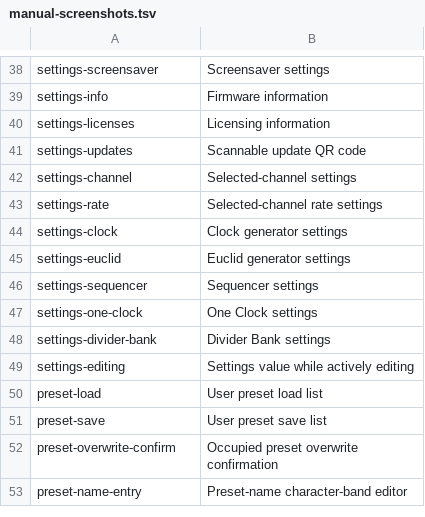
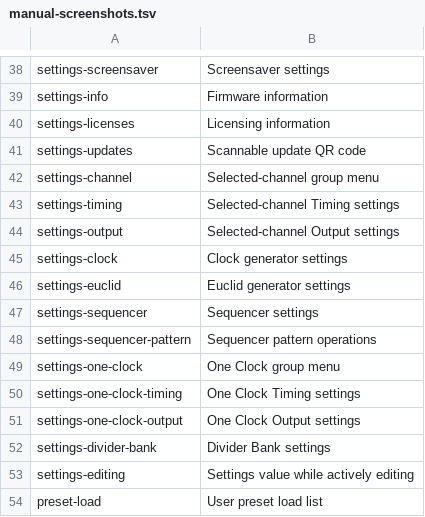
Before and after one commit to napolitano/eurorack-clock-firmware, a TSV file: docs/manual-source/assets/manual-screenshots.tsv, drawn as a sheet; only a part is shown, gaps mark what is left out; the shorter side is filled out with more unchanged rows.

Commit message:
refactor(ui): group channel settings into focused submenus
- replace the interim flat channel settings list with grouped navigation pages
- keep Clock and One Clock timing-first while prioritizing mode controls for Euclid and Sequencer
- add explicit Timing, Clock/Euclid/Sequencer and Output group navigation
- keep Groove inside Timing and Sequencer Pattern inside the Sequencer group
- preserve short channel root menus and musical importance ordering
- restore parent group and cursor position when returning from nested pages
- update One Clock to the same grouped navigation model
- remove obsolete flat and sticky-section rendering contracts
- update manual screenshot definitions for the grouped hierarchy
- add settings and complete-firmware navigation regressions
- expand the Native inventory to 450 named tests
- restore repository-wide decision-branch coverage to the unchanged 90 percent gate
- update development, roadmap, coverage and changelog documentation

```diff
--- a/docs/manual-source/assets/manual-screenshots.tsv
+++ b/docs/manual-source/assets/manual-screenshots.tsv
@@ -41,4 +41,5 @@ settings-licenses	Licensing information
 settings-updates	Scannable update QR code
-settings-channel	Selected-channel settings
-settings-rate	Selected-channel rate settings
+settings-channel	Selected-channel group menu
+settings-timing	Selected-channel Timing settings
+settings-output	Selected-channel Output settings
 settings-clock	Clock generator settings
@@ -46,3 +47,6 @@ settings-euclid	Euclid generator settings
 settings-sequencer	Sequencer settings
-settings-one-clock	One Clock settings
+settings-sequencer-pattern	Sequencer pattern operations
+settings-one-clock	One Clock group menu
+settings-one-clock-timing	One Clock Timing settings
+settings-one-clock-output	One Clock Output settings
 settings-divider-bank	Divider Bank settings
```
Also changed, not shown: 17 other files.
